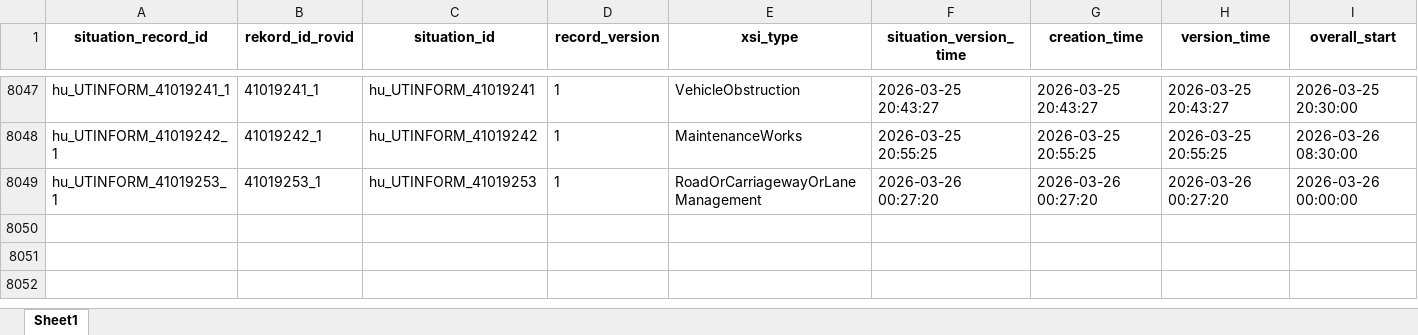
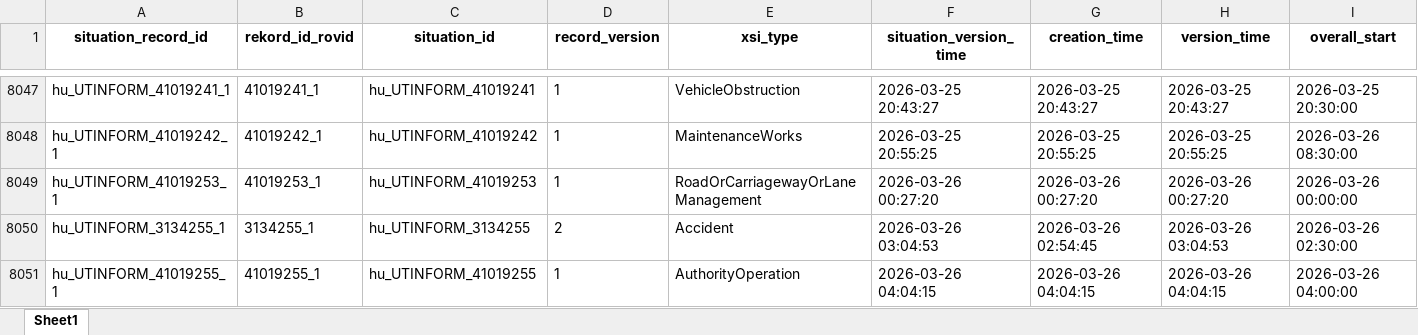
Before and after one commit to zoltanfarkasnemeth/mk-datex-data, an Excel workbook: Data.xlsx, sheet Sheet1, drawn as a sheet; only a part is shown, gaps mark what is left out; values as stored, in another font and other column widths than the file's, no borders; rows hold the shown columns only; the diff names each change by its address in the sheet, - before the commit and + after, or states it on an @@ line.

```diff
--- a/Data.xlsx (sheet Sheet1)
+++ b/Data.xlsx (sheet Sheet1)
+row 8050: hu_UTINFORM_3134255_1 | 3134255_1 | hu_UTINFORM_3134255 | 2 | Accident | 2026-03-26 03:04:53 | 2026-03-26 02:54:45 | 2026-03-26 03:04:53 | 2026-03-26 02:30:00
+row 8051: hu_UTINFORM_41019255_1 | 41019255_1 | hu_UTINFORM_41019255 | 1 | AuthorityOperation | 2026-03-26 04:04:15 | 2026-03-26 04:04:15 | 2026-03-26 04:04:15 | 2026-03-26 04:00:00
```
Also changed, not shown: 1 other file.
